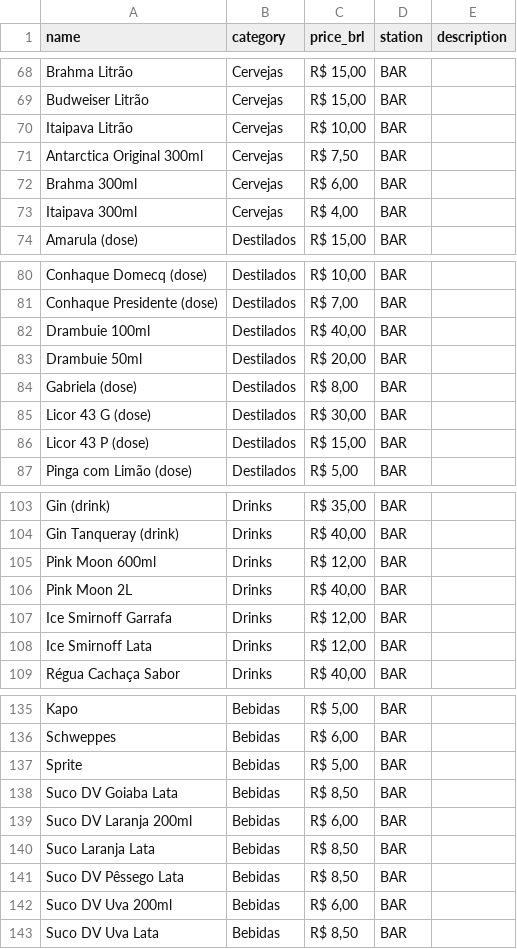
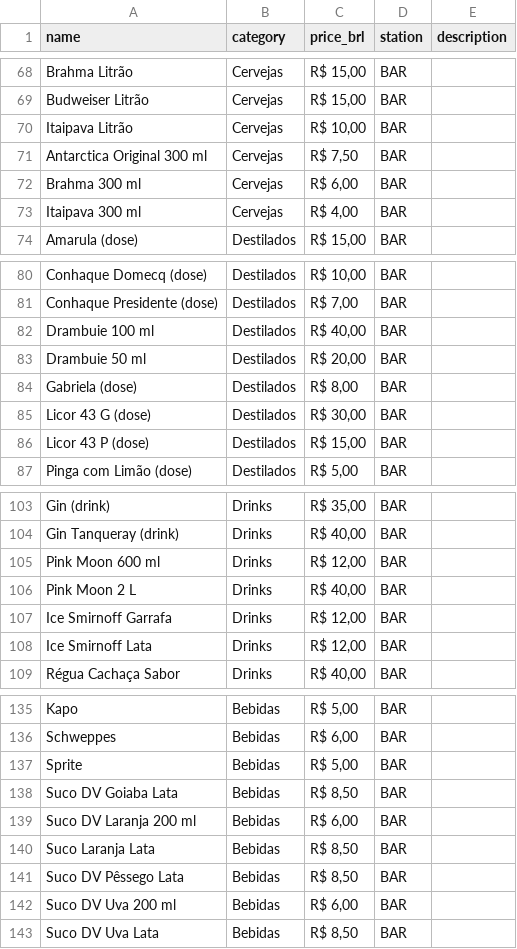
Before and after one commit to procopio420/rodada, a CSV file: apps/api/modules/catalog/data/aderlan-menu-2026-10-09.csv, drawn as a sheet; only a part is shown, gaps mark what is left out; the diff covers the shown part only.

```diff
--- a/apps/api/modules/catalog/data/aderlan-menu-2026-10-09.csv
+++ b/apps/api/modules/catalog/data/aderlan-menu-2026-10-09.csv
@@ -70,5 +70,5 @@ name,category,price_brl,station,description
 "Itaipava Litrão","Cervejas","R$ 10,00",BAR,""
-"Antarctica Original 300ml","Cervejas","R$ 7,50",BAR,""
-"Brahma 300ml","Cervejas","R$ 6,00",BAR,""
-"Itaipava 300ml","Cervejas","R$ 4,00",BAR,""
+"Antarctica Original 300 ml","Cervejas","R$ 7,50",BAR,""
+"Brahma 300 ml","Cervejas","R$ 6,00",BAR,""
+"Itaipava 300 ml","Cervejas","R$ 4,00",BAR,""
 "Amarula (dose)","Destilados","R$ 15,00",BAR,""
@@ -81,4 +81,4 @@ name,category,price_brl,station,description
 "Conhaque Presidente (dose)","Destilados","R$ 7,00",BAR,""
-"Drambuie 100ml","Destilados","R$ 40,00",BAR,""
-"Drambuie 50ml","Destilados","R$ 20,00",BAR,""
+"Drambuie 100 ml","Destilados","R$ 40,00",BAR,""
+"Drambuie 50 ml","Destilados","R$ 20,00",BAR,""
 "Gabriela (dose)","Destilados","R$ 8,00",BAR,""
@@ -104,4 +104,4 @@ name,category,price_brl,station,description
 "Gin Tanqueray (drink)","Drinks","R$ 40,00",BAR,""
-"Pink Moon 600ml","Drinks","R$ 12,00",BAR,""
-"Pink Moon 2L","Drinks","R$ 40,00",BAR,""
+"Pink Moon 600 ml","Drinks","R$ 12,00",BAR,""
+"Pink Moon 2 L","Drinks","R$ 40,00",BAR,""
 "Ice Smirnoff Garrafa","Drinks","R$ 12,00",BAR,""
@@ -138,6 +138,6 @@ name,category,price_brl,station,description
 "Suco DV Goiaba Lata","Bebidas","R$ 8,50",BAR,""
-"Suco DV Laranja 200ml","Bebidas","R$ 6,00",BAR,""
+"Suco DV Laranja 200 ml","Bebidas","R$ 6,00",BAR,""
 "Suco Laranja Lata","Bebidas","R$ 8,50",BAR,""
 "Suco DV Pêssego Lata","Bebidas","R$ 8,50",BAR,""
-"Suco DV Uva 200ml","Bebidas","R$ 6,00",BAR,""
+"Suco DV Uva 200 ml","Bebidas","R$ 6,00",BAR,""
 "Suco DV Uva Lata","Bebidas","R$ 8,50",BAR,""
```
Also changed, not shown: 17 edited cells elsewhere in this file, 11 other files.
